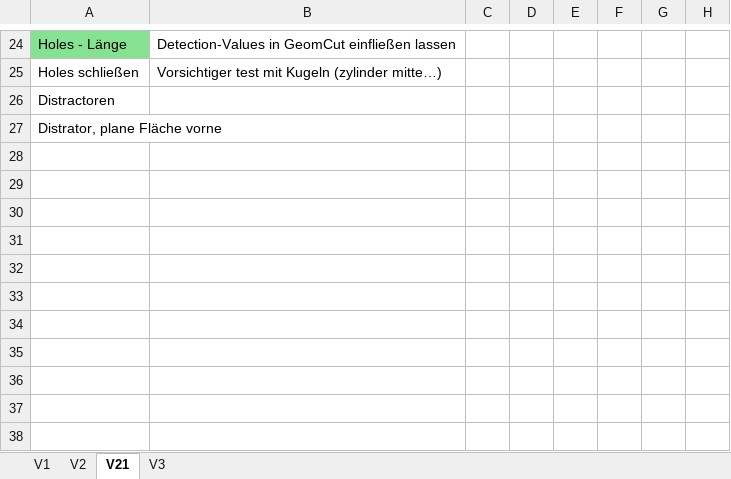
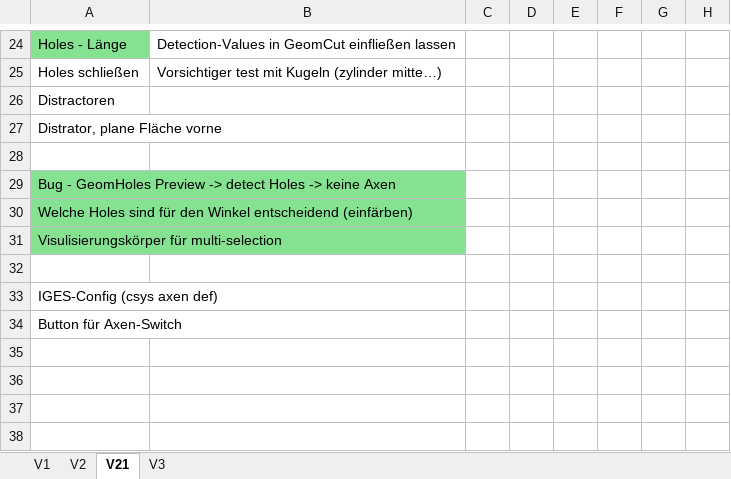
Before and after one commit to nkcads/kls-one-mill, an Excel workbook: OffenePunkte.xlsx, sheet V21, drawn as a sheet; only a part is shown, gaps mark what is left out; values as stored, in another font and other column widths than the file's, no borders; the diff names each change by its address in the sheet, - before the commit and + after, or states it on an @@ line.

```diff
--- a/OffenePunkte.xlsx (sheet V21)
+++ b/OffenePunkte.xlsx (sheet V21)
-A29: (empty)
+A29: Bug - GeomHoles Preview -> detect Holes -> keine Axen
-A29:A31 fill: none
+A29:A31 fill: #84E291
-A30: (empty)
+A30: Welche Holes sind für den Winkel entscheidend (einfärben)
-A31: (empty)
+A31: Visulisierungskörper für multi-selection
-A33: (empty)
+A33: IGES-Config (csys axen def)
-A34: (empty)
+A34: Button für Axen-Switch
```
Also changed, not shown: sheet V3.
